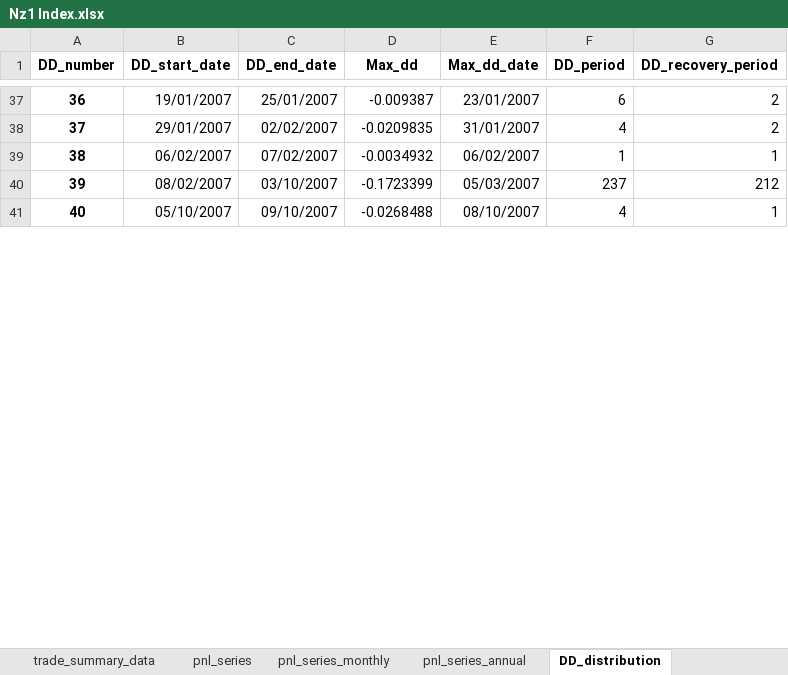
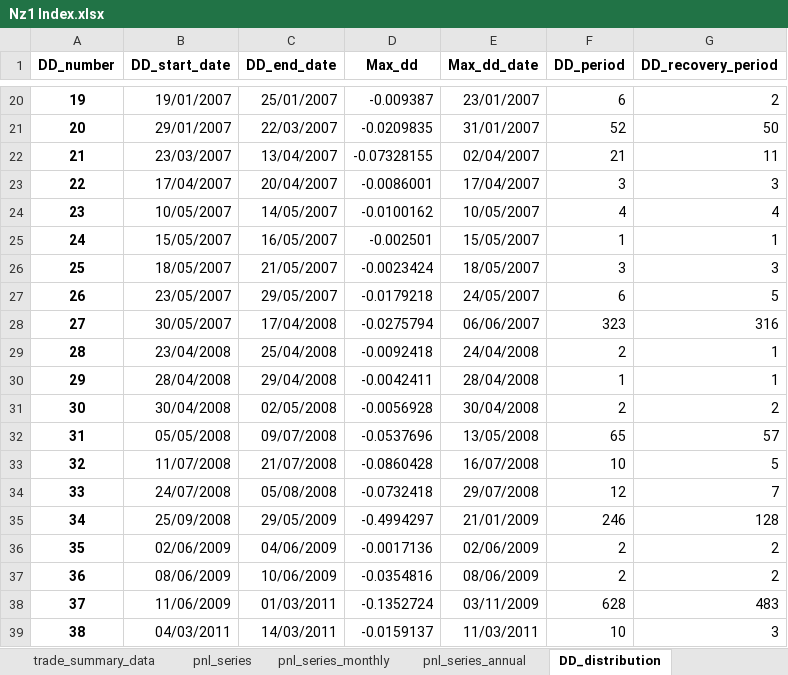
Before and after one commit to ShabbirHasan1/Backtesting-1, an Excel workbook: Results/technical_setups_Daily/Nz1 Index/Nz1 Index.xlsx, sheet DD_distribution, drawn as a sheet; only a part is shown, gaps mark what is left out; values as stored, in another font and other column widths than the file's, no borders; removed rows and columns are numbered as before the commit, all else as after; the diff covers the shown part only; the diff names each change by its address in the sheet, - before the commit and + after, or states it on an @@ line.

```diff
--- a/Results/technical_setups_Daily/Nz1 Index/Nz1 Index.xlsx (sheet DD_distribution)
+++ b/Results/technical_setups_Daily/Nz1 Index/Nz1 Index.xlsx (sheet DD_distribution)
@@ column A (DD_number) renumbered between rows 4 and 76 @@
-C21 (DD_end_date): 02/02/2007
+C21 (DD_end_date): 22/03/2007
-F21 (DD_period): 4
+F21 (DD_period): 52
-G21 (DD_recovery_period): 2
+G21 (DD_recovery_period): 50
+row 22: 21 | 23/03/2007 | 13/04/2007 | -0.07328155 | 02/04/2007 | 21 | 11
+row 23: 22 | 17/04/2007 | 20/04/2007 | -0.0086001 | 17/04/2007 | 3 | 3
+row 24: 23 | 10/05/2007 | 14/05/2007 | -0.0100162 | 10/05/2007 | 4 | 4
-B25 (DD_start_date): 06/02/2007
+B25 (DD_start_date): 15/05/2007
-C25 (DD_end_date): 07/02/2007
+C25 (DD_end_date): 16/05/2007
-D25 (Max_dd): -0.0034932
+D25 (Max_dd): -0.002501
-E25 (Max_dd_date): 06/02/2007
+E25 (Max_dd_date): 15/05/2007
-row 40: 39 | 08/02/2007 | 03/10/2007 | -0.1723399 | 05/03/2007 | 237 | 212
-row 41: 40 | 05/10/2007 | 09/10/2007 | -0.0268488 | 08/10/2007 | 4 | 1
+row 26: 25 | 18/05/2007 | 21/05/2007 | -0.0023424 | 18/05/2007 | 3 | 3
+row 27: 26 | 23/05/2007 | 29/05/2007 | -0.0179218 | 24/05/2007 | 6 | 5
+row 28: 27 | 30/05/2007 | 17/04/2008 | -0.0275794 | 06/06/2007 | 323 | 316
+row 29: 28 | 23/04/2008 | 25/04/2008 | -0.0092418 | 24/04/2008 | 2 | 1
+row 30: 29 | 28/04/2008 | 29/04/2008 | -0.0042411 | 28/04/2008 | 1 | 1
+row 31: 30 | 30/04/2008 | 02/05/2008 | -0.0056928 | 30/04/2008 | 2 | 2
+row 32: 31 | 05/05/2008 | 09/07/2008 | -0.0537696 | 13/05/2008 | 65 | 57
+row 33: 32 | 11/07/2008 | 21/07/2008 | -0.0860428 | 16/07/2008 | 10 | 5
+row 34: 33 | 24/07/2008 | 05/08/2008 | -0.0732418 | 29/07/2008 | 12 | 7
+row 35: 34 | 25/09/2008 | 29/05/2009 | -0.4994297 | 21/01/2009 | 246 | 128
+row 36: 35 | 02/06/2009 | 04/06/2009 | -0.0017136 | 02/06/2009 | 2 | 2
+row 37: 36 | 08/06/2009 | 10/06/2009 | -0.0354816 | 08/06/2009 | 2 | 2
+row 38: 37 | 11/06/2009 | 01/03/2011 | -0.1352724 | 03/11/2009 | 628 | 483
+row 39: 38 | 04/03/2011 | 14/03/2011 | -0.0159137 | 11/03/2011 | 10 | 3
```
Also changed, not shown: 41 added rows, 100 removed rows and 44 edited cells elsewhere in this sheet, sheet pnl_series, sheet price_signal, sheet trades_table, sheet pnl_series_monthly, sheet Walk forward analysis, sheet trade_summary_data, 1 more sheet, Results/technical_setups_Daily/Nz1 Index/Nz1 Index_1.xlsx, 10 other files.
